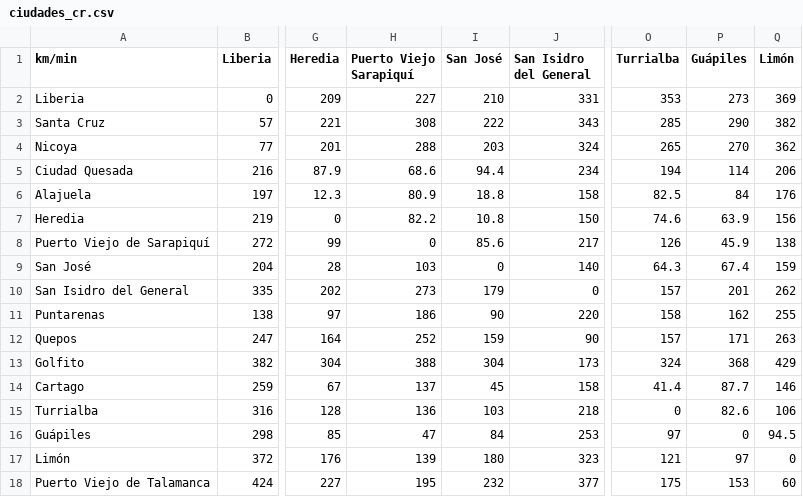
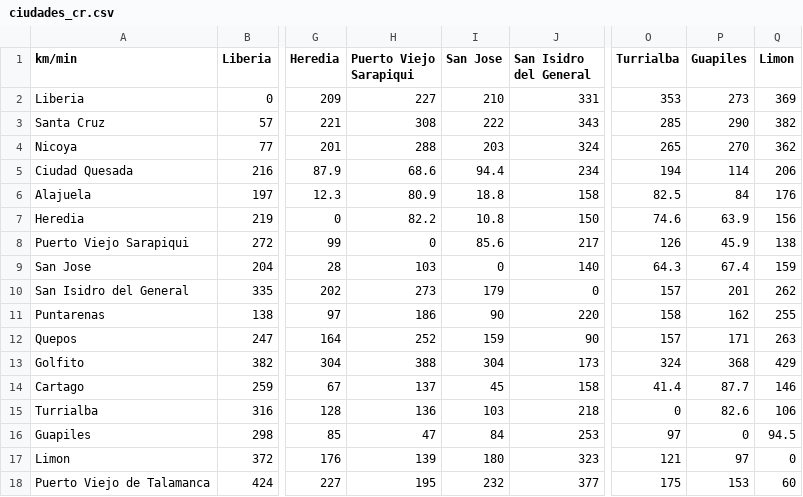
Before and after one commit to IC-3002/ic-3002-2020ii-p2-teletubies-oscuros, a CSV file: datos/ciudades_cr.csv, drawn as a sheet; only a part is shown, gaps mark what is left out; the diff names each change by its address in the sheet, - before the commit and + after, or states it on an @@ line.

```diff
--- a/datos/ciudades_cr.csv
+++ b/datos/ciudades_cr.csv
-H1: Puerto Viejo Sarapiquí
+H1: Puerto Viejo Sarapiqui
-I1: San José
+I1: San Jose
-P1: Guápiles
+P1: Guapiles
-Q1: Limón
+Q1: Limon
-A8 (km/min): Puerto Viejo de Sarapiquí
+A8 (km/min): Puerto Viejo Sarapiqui
-A9 (km/min): San José
+A9 (km/min): San Jose
-A16 (km/min): Guápiles
+A16 (km/min): Guapiles
-A17 (km/min): Limón
+A17 (km/min): Limon
```
Also changed, not shown: 1 other file.
